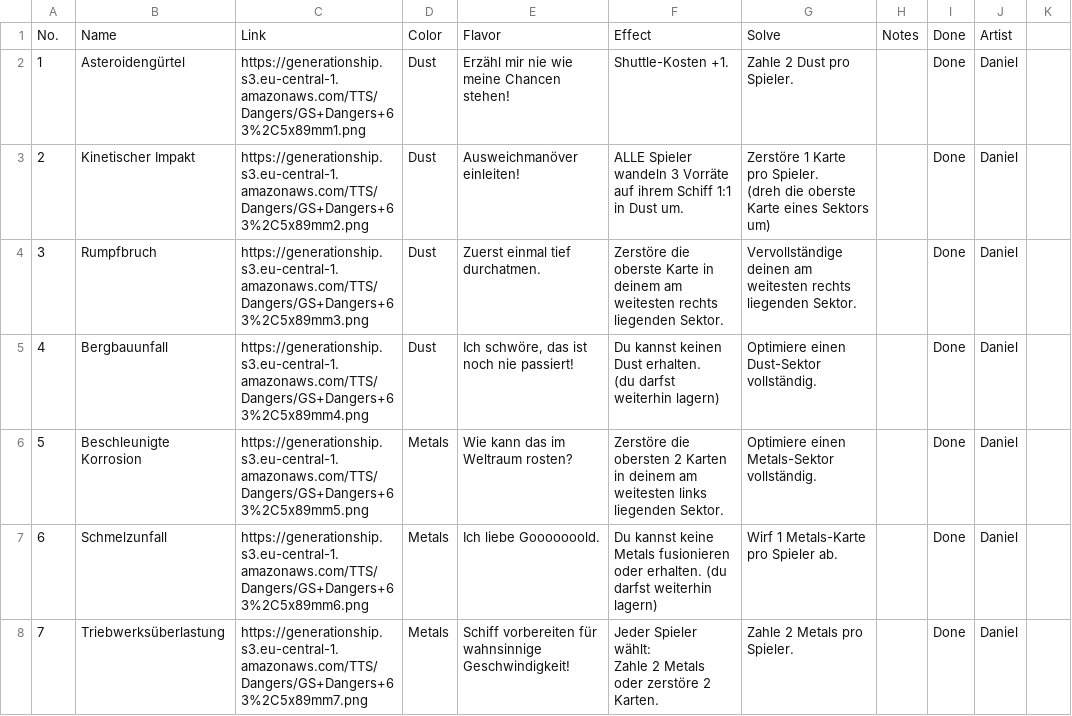
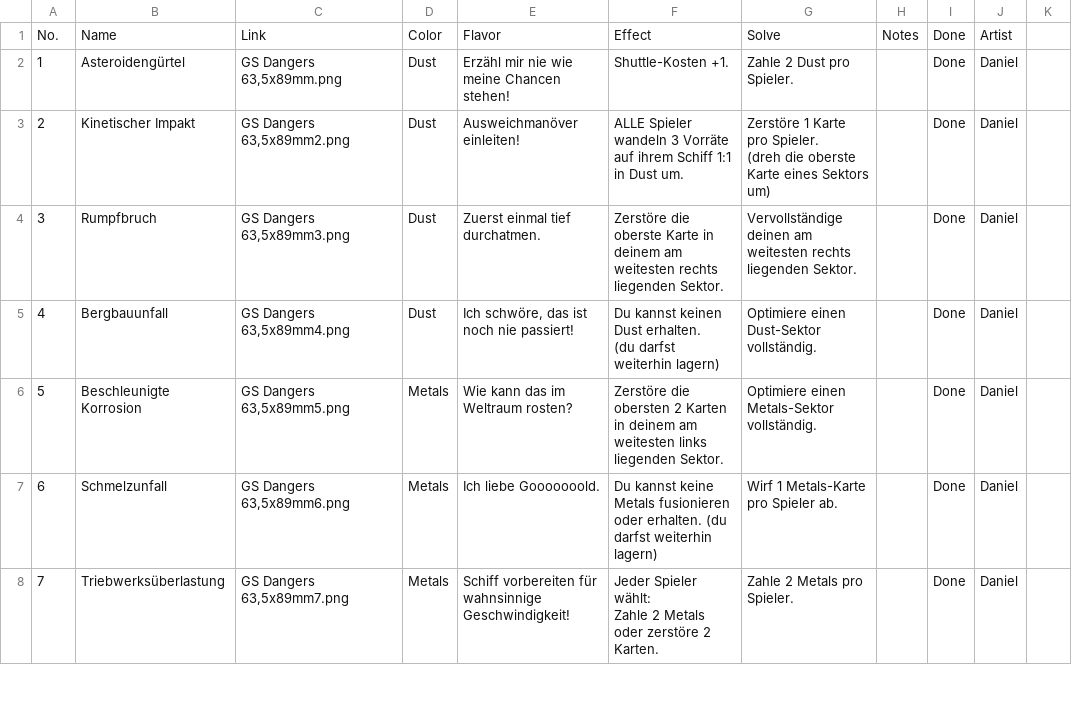
Before and after one commit to PixelPawel/generation-ship, a CSV file: Documents/HappyCapyGames/Generation Ship/digital/generation-ship/data/translations/Generation Ship Full Card Details - Dangers.DE.csv, drawn as a sheet; only a part is shown; the diff covers the shown part only.

```diff
--- a/Documents/HappyCapyGames/Generation Ship/digital/generation-ship/data/translations/Generation Ship Full Card Details - Dangers.DE.csv
+++ b/Documents/HappyCapyGames/Generation Ship/digital/generation-ship/data/translations/Generation Ship Full Card Details - Dangers.DE.csv
@@ -1,11 +1,11 @@
 No.,Name,Link,Color,Flavor,Effect,Solve,Notes,Done,Artist
-1,Asteroidengürtel,https://generationship.s3.eu-central-1.amazonaws.com/TTS/Dangers/GS+Dangers+63%2C5x89mm1.png,Dust,Erzähl mir nie wie meine Chancen stehen!,Shuttle-Kosten +1.,Zahle 2 Dust pro Spieler.,,Done,Daniel
-2,Kinetischer Impakt,https://generationship.s3.eu-central-1.amazonaws.com/TTS/Dangers/GS+Dangers+63%2C5x89mm2.png,Dust,Ausweichmanöver einleiten!,ALLE Spieler wandeln 3 Vorräte auf ihrem Schiff 1:1 in Dust um.,"Zerstöre 1 Karte pro Spieler.
-(dreh die oberste Karte eines Sektors um)",,Done,Daniel
-3,Rumpfbruch,https://generationship.s3.eu-central-1.amazonaws.com/TTS/Dangers/GS+Dangers+63%2C5x89mm3.png,Dust,Zuerst einmal tief durchatmen.,Zerstöre die oberste Karte in deinem am weitesten rechts liegenden Sektor.,Vervollständige deinen am weitesten rechts liegenden Sektor.,,Done,Daniel
-4,Bergbauunfall,https://generationship.s3.eu-central-1.amazonaws.com/TTS/Dangers/GS+Dangers+63%2C5x89mm4.png,Dust,"Ich schwöre, das ist noch nie passiert!","Du kannst keinen Dust erhalten.
-(du darfst weiterhin lagern)",Optimiere einen Dust-Sektor vollständig.,,Done,Daniel
-5,Beschleunigte Korrosion,https://generationship.s3.eu-central-1.amazonaws.com/TTS/Dangers/GS+Dangers+63%2C5x89mm5.png,Metals,Wie kann das im Weltraum rosten?,Zerstöre die obersten 2 Karten in deinem am weitesten links liegenden Sektor.,Optimiere einen Metals-Sektor vollständig.,,Done,Daniel
-6,Schmelzunfall,https://generationship.s3.eu-central-1.amazonaws.com/TTS/Dangers/GS+Dangers+63%2C5x89mm6.png,Metals,Ich liebe Gooooooold.,Du kannst keine Metals fusionieren oder erhalten. (du darfst weiterhin lagern),Wirf 1 Metals-Karte pro Spieler ab.,,Done,Daniel
-7,Triebwerksüberlastung,https://generationship.s3.eu-central-1.amazonaws.com/TTS/Dangers/GS+Dangers+63%2C5x89mm7.png,Metals,Schiff vorbereiten für wahnsinnige Geschwindigkeit!,"Jeder Spieler wählt:
-Zahle 2 Metals oder zerstöre 2 Karten.",Zahle 2 Metals pro Spieler.,,Done,Daniel
+1,Asteroidengürtel,"GS Dangers 63,5x89mm.png",Dust,Erzähl mir nie wie meine Chancen stehen!,Shuttle-Kosten +1.,Zahle 2 Dust pro Spieler.,,Done,Daniel
+2,Kinetischer Impakt,"GS Dangers 63,5x89mm2.png",Dust,Ausweichmanöver einleiten!,ALLE Spieler wandeln 3 Vorräte auf ihrem Schiff 1:1 in Dust um.,"Zerstöre 1 Karte pro Spieler.
+(dreh die oberste Karte eines Sektors um)",,Done,Daniel
+3,Rumpfbruch,"GS Dangers 63,5x89mm3.png",Dust,Zuerst einmal tief durchatmen.,Zerstöre die oberste Karte in deinem am weitesten rechts liegenden Sektor.,Vervollständige deinen am weitesten rechts liegenden Sektor.,,Done,Daniel
+4,Bergbauunfall,"GS Dangers 63,5x89mm4.png",Dust,"Ich schwöre, das ist noch nie passiert!","Du kannst keinen Dust erhalten.
+(du darfst weiterhin lagern)",Optimiere einen Dust-Sektor vollständig.,,Done,Daniel
+5,Beschleunigte Korrosion,"GS Dangers 63,5x89mm5.png",Metals,Wie kann das im Weltraum rosten?,Zerstöre die obersten 2 Karten in deinem am weitesten links liegenden Sektor.,Optimiere einen Metals-Sektor vollständig.,,Done,Daniel
+6,Schmelzunfall,"GS Dangers 63,5x89mm6.png",Metals,Ich liebe Gooooooold.,Du kannst keine Metals fusionieren oder erhalten. (du darfst weiterhin lagern),Wirf 1 Metals-Karte pro Spieler ab.,,Done,Daniel
+7,Triebwerksüberlastung,"GS Dangers 63,5x89mm7.png",Metals,Schiff vorbereiten für wahnsinnige Geschwindigkeit!,"Jeder Spieler wählt:
+Zahle 2 Metals oder zerstöre 2 Karten.",Zahle 2 Metals pro Spieler.,,Done,Daniel
```
Also changed, not shown: 23 edited cells elsewhere in this file, Documents/HappyCapyGames/Generation Ship/digital/generation-ship/data/Generation Ship Full Card Details - Dangers.EN.csv, Documents/HappyCapyGames/Generation Ship/digital/generation-ship/data/translations/Generation Ship Full Card Details - Dangers.ES.csv, 46 other files.
